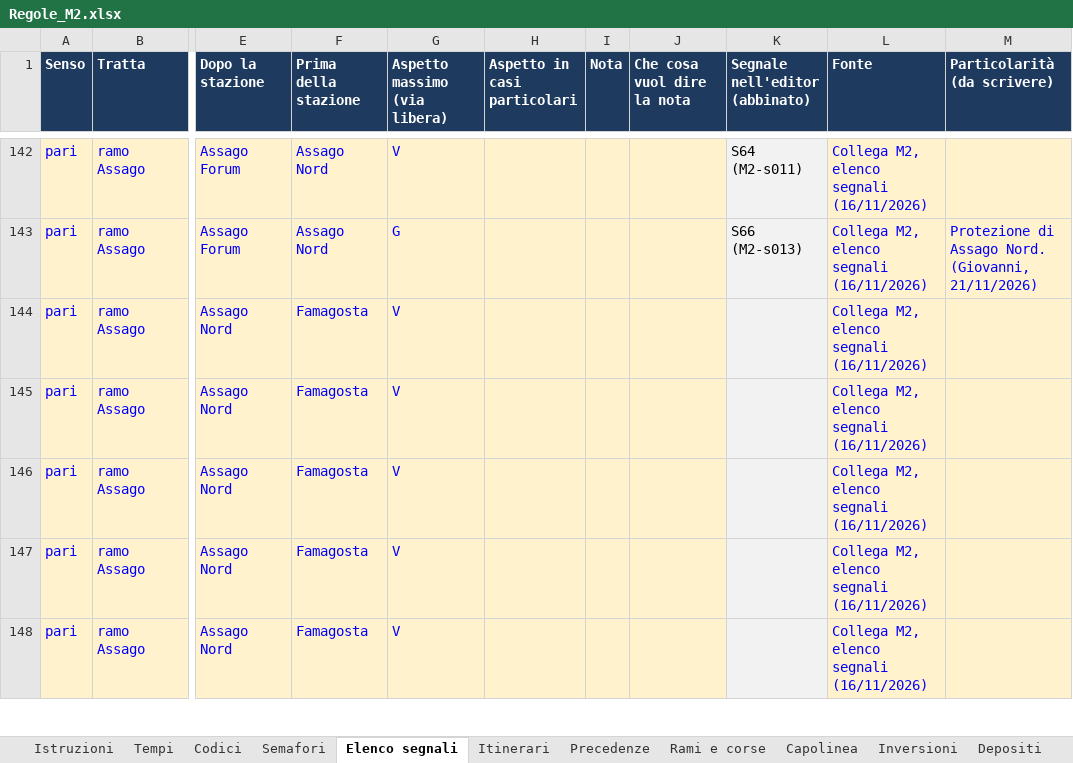
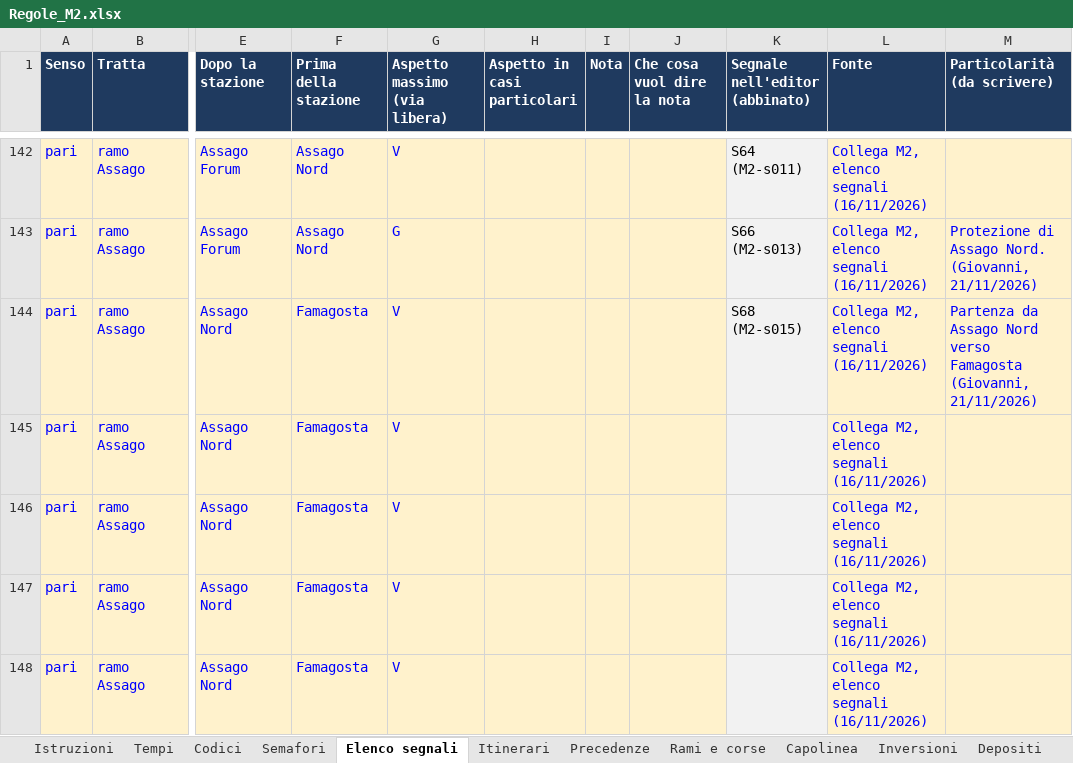
Before and after one commit to Frafire/milano-transit-live, an Excel workbook: data/Regole_M2.xlsx, sheet Elenco segnali, drawn as a sheet; only a part is shown, gaps mark what is left out; values as stored, in another font and other column widths than the file's, no borders; the diff names each change by its address in the sheet, - before the commit and + after, or states it on an @@ line.

```diff
--- a/data/Regole_M2.xlsx (sheet Elenco segnali)
+++ b/data/Regole_M2.xlsx (sheet Elenco segnali)
-K144 (Segnale nell'editor (abbinato)): (empty)
+K144 (Segnale nell'editor (abbinato)): S68 (M2-s015)
-M144 (Particolarità (da scrivere)): (empty)
+M144 (Particolarità (da scrivere)): Partenza da Assago Nord verso Famagosta (Giovanni, 21/11/2026)
```
Also changed, not shown: sheet Semafori, 5 other files.
